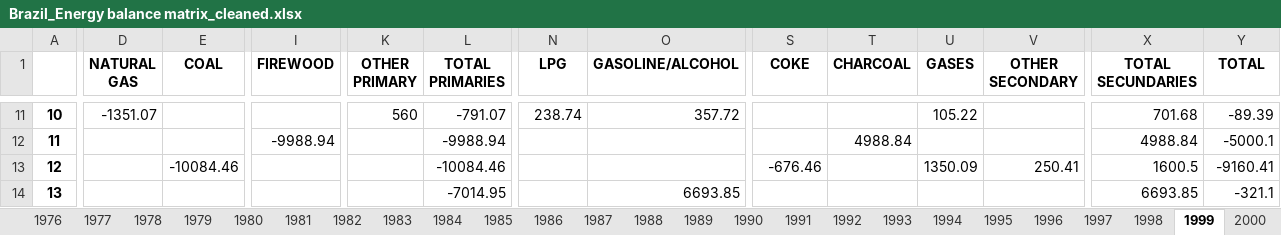
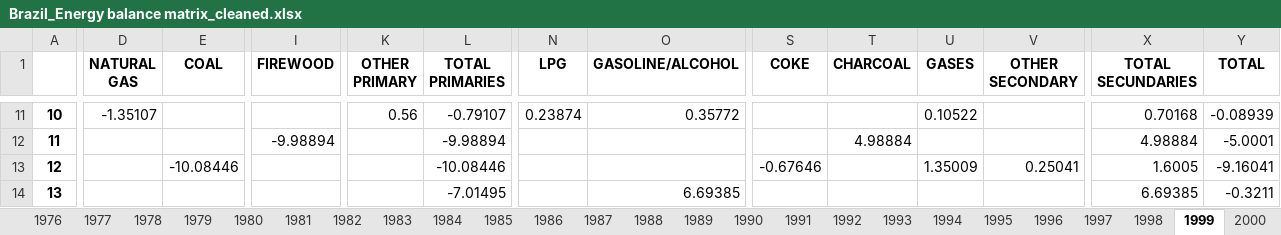
Before and after one commit to abominguez/TFM, an Excel workbook: datas/Option_B/Datas_cleaned/Brazil_Energy balance matrix_cleaned.xlsx, sheet 1999, drawn as a sheet; only a part is shown, gaps mark what is left out; values as stored, in another font and other column widths than the file's, no borders; the diff covers the shown part only; the diff names each change by its address in the sheet, - before the commit and + after, or states it on an @@ line.

```diff
--- a/datas/Option_B/Datas_cleaned/Brazil_Energy balance matrix_cleaned.xlsx (sheet 1999)
+++ b/datas/Option_B/Datas_cleaned/Brazil_Energy balance matrix_cleaned.xlsx (sheet 1999)
-D11 (NATURAL GAS): -1351.07
+D11 (NATURAL GAS): -1.35107
-K11 (OTHER PRIMARY): 560
+K11 (OTHER PRIMARY): 0.56
-L11 (TOTAL PRIMARIES): -791.07
+L11 (TOTAL PRIMARIES): -0.79107
-N11 (LPG): 238.74
+N11 (LPG): 0.23874
-O11 (GASOLINE/ALCOHOL): 357.72
+O11 (GASOLINE/ALCOHOL): 0.35772
-U11 (GASES): 105.22
+U11 (GASES): 0.10522
-X11 (TOTAL SECUNDARIES): 701.68
+X11 (TOTAL SECUNDARIES): 0.70168
-Y11 (TOTAL): -89.39
+Y11 (TOTAL): -0.08939
-I12 (FIREWOOD): -9988.94
+I12 (FIREWOOD): -9.98894
-L12 (TOTAL PRIMARIES): -9988.94
+L12 (TOTAL PRIMARIES): -9.98894
-T12 (CHARCOAL): 4988.84
+T12 (CHARCOAL): 4.98884
-X12 (TOTAL SECUNDARIES): 4988.84
+X12 (TOTAL SECUNDARIES): 4.98884
-Y12 (TOTAL): -5000.1
+Y12 (TOTAL): -5.0001
-E13 (COAL): -10084.46
+E13 (COAL): -10.08446
-L13 (TOTAL PRIMARIES): -10084.46
+L13 (TOTAL PRIMARIES): -10.08446
-S13 (COKE): -676.46
+S13 (COKE): -0.67646
-U13 (GASES): 1350.09
+U13 (GASES): 1.35009
-V13 (OTHER SECONDARY): 250.41
+V13 (OTHER SECONDARY): 0.25041
-X13 (TOTAL SECUNDARIES): 1600.5
+X13 (TOTAL SECUNDARIES): 1.6005
-Y13 (TOTAL): -9160.41
+Y13 (TOTAL): -9.16041
-L14 (TOTAL PRIMARIES): -7014.95
+L14 (TOTAL PRIMARIES): -7.01495
-O14 (GASOLINE/ALCOHOL): 6693.85
+O14 (GASOLINE/ALCOHOL): 6.69385
-X14 (TOTAL SECUNDARIES): 6693.85
+X14 (TOTAL SECUNDARIES): 6.69385
-Y14 (TOTAL): -321.1
+Y14 (TOTAL): -0.3211
```
Also changed, not shown: 302 edited cells elsewhere in this sheet, sheet 1995, sheet 2010, sheet 1998, sheet 2012, sheet 1997, sheet 1996, 45 more sheets, codes/df_C_pred.xlsx, 1 other file.
